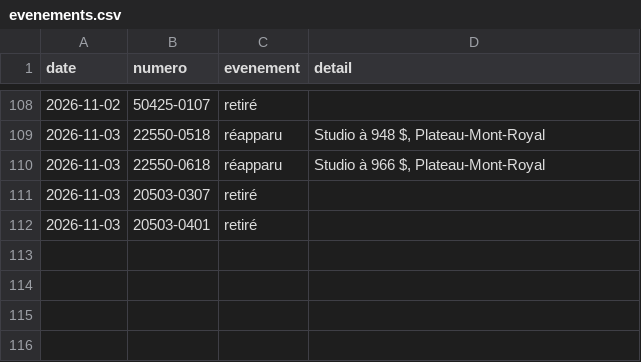
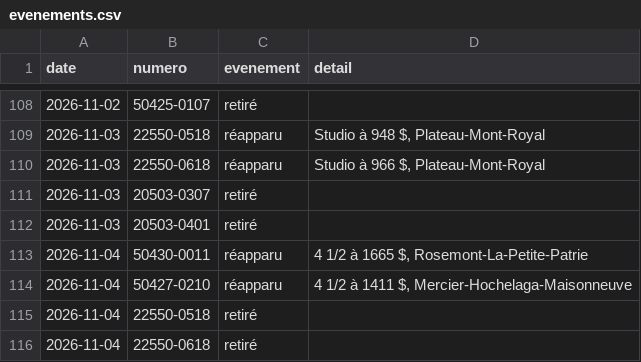
Before and after one commit to jennsen-spec/shdm-notifier, a CSV file: data/evenements.csv, drawn as a sheet; only a part is shown, gaps mark what is left out; the diff names each change by its address in the sheet, - before the commit and + after, or states it on an @@ line.

```diff
--- a/data/evenements.csv
+++ b/data/evenements.csv
+row 113: 2026-11-04 | 50430-0011 | réapparu | 4 1/2 à 1665 $, Rosemont-La-Petite-Patrie
+row 114: 2026-11-04 | 50427-0210 | réapparu | 4 1/2 à 1411 $, Mercier-Hochelaga-Maisonneuve
+row 115: 2026-11-04 | 22550-0518 | retiré
+row 116: 2026-11-04 | 22550-0618 | retiré
```
Also changed, not shown: data/logements.csv, 2 other files.
